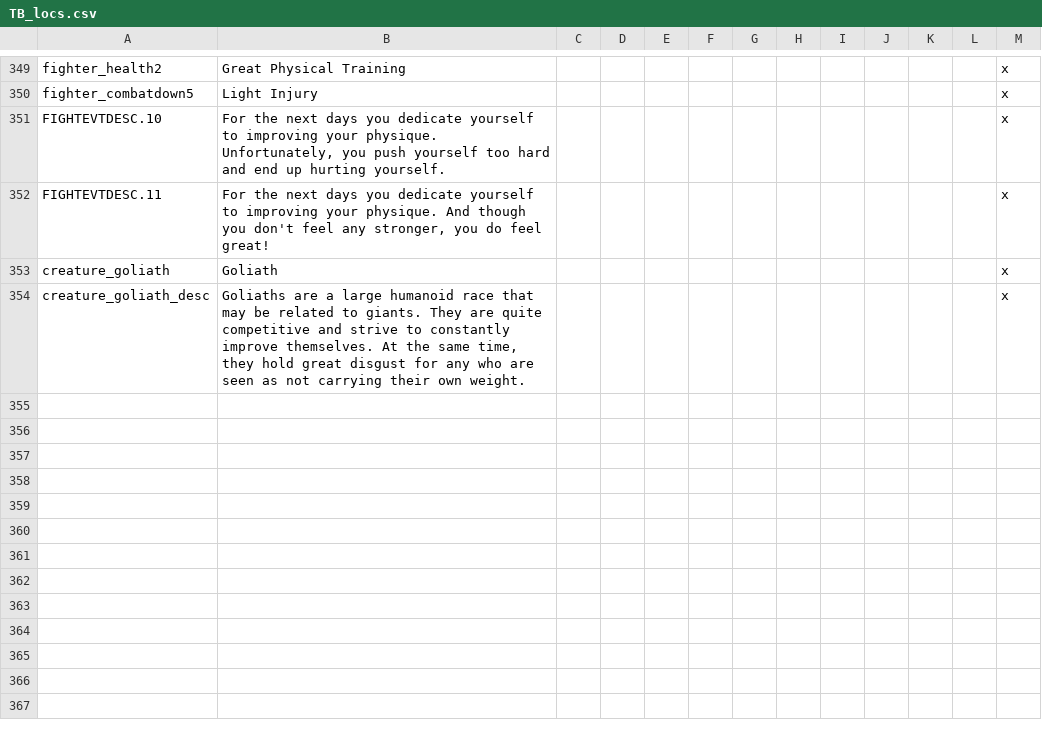
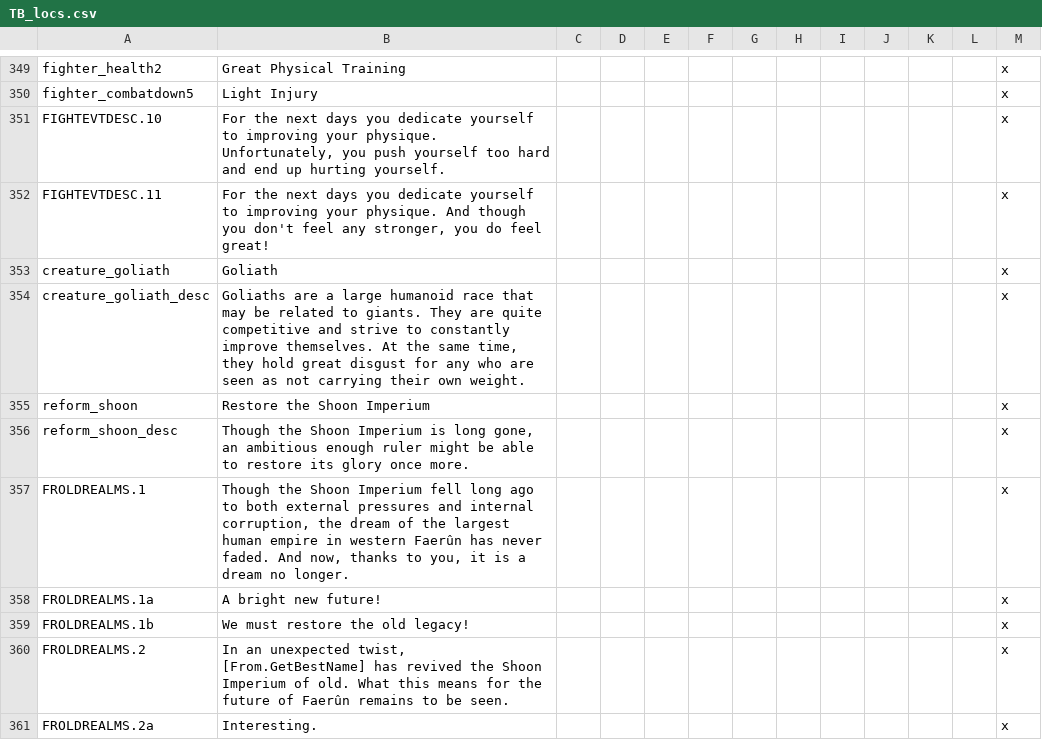
Before and after one commit to ProjectFaerun/Faerun, a CSV file: Faerun/localisation/TB_locs.csv, drawn as a sheet; only a part is shown, gaps mark what is left out.

Commit message:
Shoon

```diff
--- a/Faerun/localisation/TB_locs.csv
+++ b/Faerun/localisation/TB_locs.csv
@@ -354 +354,8 @@ creature_goliath;Goliath;;;;;;;;;;;x
 creature_goliath_desc;Goliaths are a large humanoid race that may be related to giants. They are quite competitive and strive to constantly improve themselves. At the same time, they hold great disgust for any who are seen as not carrying their own weight.;;;;;;;;;;;x
+reform_shoon;Restore the Shoon Imperium;;;;;;;;;;;x
+reform_shoon_desc;Though the Shoon Imperium is long gone, an ambitious enough ruler might be able to restore its glory once more.;;;;;;;;;;;x
+FROLDREALMS.1;Though the Shoon Imperium fell long ago to both external pressures and internal corruption, the dream of the largest human empire in western Faerûn has never faded. And now, thanks to you, it is a dream no longer.;;;;;;;;;;;x
+FROLDREALMS.1a;A bright new future!;;;;;;;;;;;x
+FROLDREALMS.1b;We must restore the old legacy!;;;;;;;;;;;x
+FROLDREALMS.2;In an unexpected twist, [From.GetBestName] has revived the Shoon Imperium of old. What this means for the future of Faerûn remains to be seen.;;;;;;;;;;;x
+FROLDREALMS.2a;Interesting.;;;;;;;;;;;x
```
Also changed, not shown: 18 other files.
